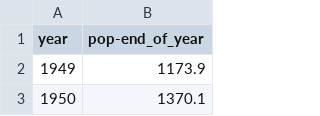
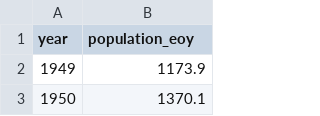
Before and after one commit to Efrat-p1/car_accident_in_israel, a CSV file: pop1949-2020.csv, drawn as a sheet; only a part is shown.

Commit message:
Add files via upload

```diff
--- a/pop1949-2020.csv
+++ b/pop1949-2020.csv
@@ -1,2 +1,2 @@
-year,pop-end_of_year
+year,population_eoy
 1949,1173.9
```
